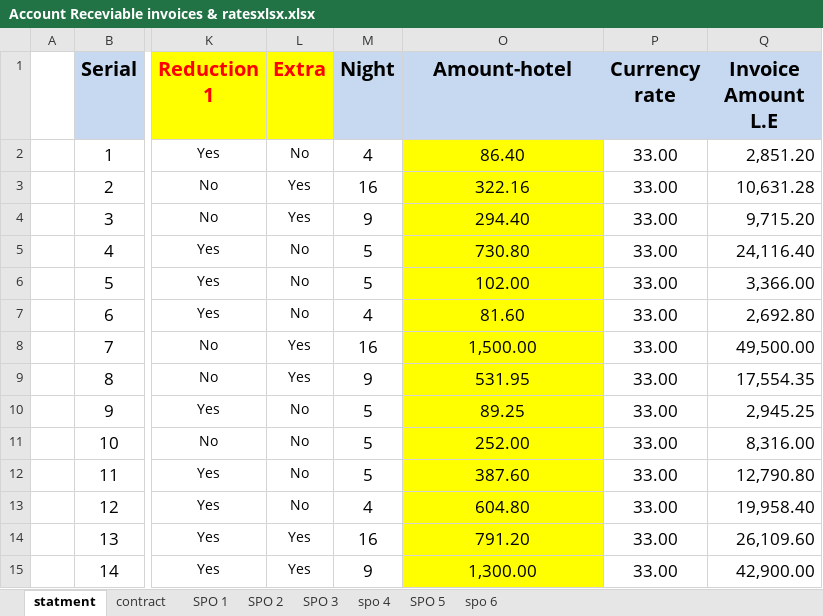
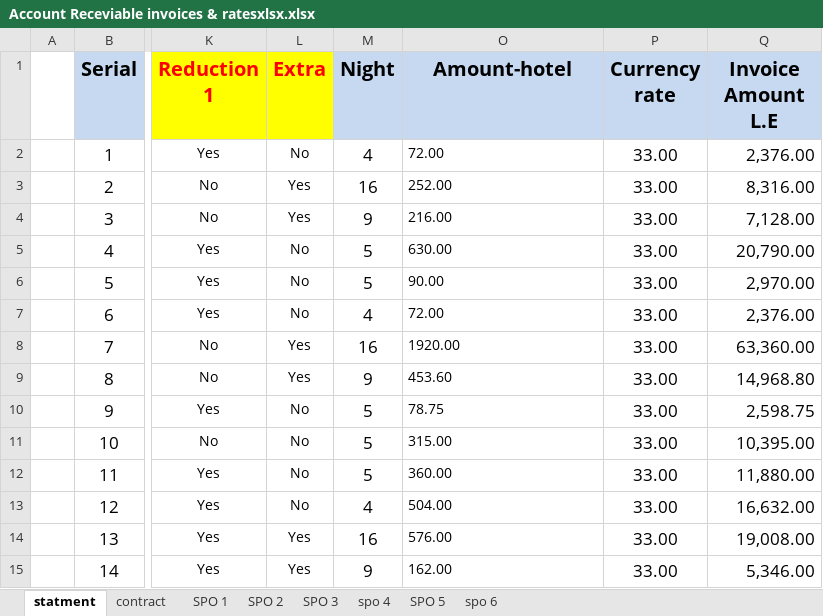
Before and after one commit to Jonathan-Monir/Credit_App, an Excel workbook: test files/Account Receviable invoices & ratesxlsx.xlsx, sheet statment, drawn as a sheet; only a part is shown, gaps mark what is left out; values as stored, in another font and other column widths than the file's, no borders; the diff covers the shown part only; the diff names each change by its address in the sheet, - before the commit and + after, or states it on an @@ line.

```diff
--- a/test files/Account Receviable invoices & ratesxlsx.xlsx (sheet statment)
+++ b/test files/Account Receviable invoices & ratesxlsx.xlsx (sheet statment)
-O2 (Amount-hotel): 86.40
+O2 (Amount-hotel): 72.00
@@ O2:O15 fill: #FFFF00 → none, text size: smaller, alignment: center → left @@
-Q2 (Invoice Amount L.E): 2,851.20
+Q2 (Invoice Amount L.E): 2,376.00
-O3 (Amount-hotel): 322.16
+O3 (Amount-hotel): 252.00
-Q3 (Invoice Amount L.E): 10,631.28
+Q3 (Invoice Amount L.E): 8,316.00
-O4 (Amount-hotel): 294.40
+O4 (Amount-hotel): 216.00
-Q4 (Invoice Amount L.E): 9,715.20
+Q4 (Invoice Amount L.E): 7,128.00
-O5 (Amount-hotel): 730.80
+O5 (Amount-hotel): 630.00
-Q5 (Invoice Amount L.E): 24,116.40
+Q5 (Invoice Amount L.E): 20,790.00
-O6 (Amount-hotel): 102.00
+O6 (Amount-hotel): 90.00
-Q6 (Invoice Amount L.E): 3,366.00
+Q6 (Invoice Amount L.E): 2,970.00
-O7 (Amount-hotel): 81.60
+O7 (Amount-hotel): 72.00
-Q7 (Invoice Amount L.E): 2,692.80
+Q7 (Invoice Amount L.E): 2,376.00
-O8 (Amount-hotel): 1,500.00
+O8 (Amount-hotel): 1920.00
-Q8 (Invoice Amount L.E): 49,500.00
+Q8 (Invoice Amount L.E): 63,360.00
-O9 (Amount-hotel): 531.95
+O9 (Amount-hotel): 453.60
-Q9 (Invoice Amount L.E): 17,554.35
+Q9 (Invoice Amount L.E): 14,968.80
-O10 (Amount-hotel): 89.25
+O10 (Amount-hotel): 78.75
-Q10 (Invoice Amount L.E): 2,945.25
+Q10 (Invoice Amount L.E): 2,598.75
-O11 (Amount-hotel): 252.00
+O11 (Amount-hotel): 315.00
-Q11 (Invoice Amount L.E): 8,316.00
+Q11 (Invoice Amount L.E): 10,395.00
-O12 (Amount-hotel): 387.60
+O12 (Amount-hotel): 360.00
-Q12 (Invoice Amount L.E): 12,790.80
+Q12 (Invoice Amount L.E): 11,880.00
-O13 (Amount-hotel): 604.80
+O13 (Amount-hotel): 504.00
-Q13 (Invoice Amount L.E): 19,958.40
+Q13 (Invoice Amount L.E): 16,632.00
-O14 (Amount-hotel): 791.20
+O14 (Amount-hotel): 576.00
-Q14 (Invoice Amount L.E): 26,109.60
+Q14 (Invoice Amount L.E): 19,008.00
-O15 (Amount-hotel): 1,300.00
+O15 (Amount-hotel): 162.00
-Q15 (Invoice Amount L.E): 42,900.00
+Q15 (Invoice Amount L.E): 5,346.00
```
Also changed, not shown: 24 edited cells and cell formats elsewhere in this sheet, 5 other files.
